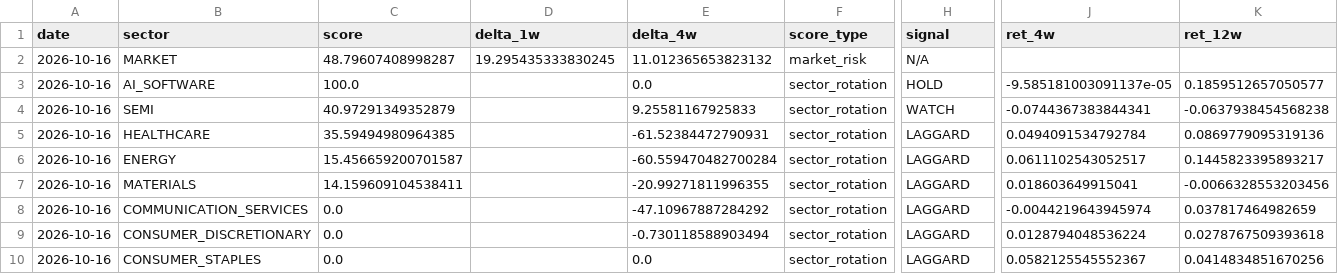
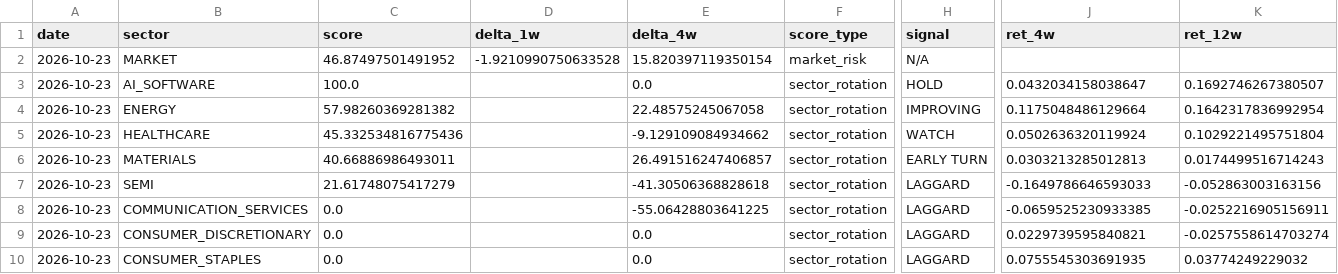
Before and after one commit to subin001893-cmyk/stock-scanner-results, a CSV file: latest/sector_rotation_report.csv, drawn as a sheet; only a part is shown, gaps mark what is left out; removed rows and columns are numbered as before the commit, all else as after; rows hold the shown columns only; the diff covers the shown part only; the diff names each change by its address in the sheet, - before the commit and + after, or states it on an @@ line.

```diff
--- a/latest/sector_rotation_report.csv
+++ b/latest/sector_rotation_report.csv
-A2:A3 (date): 2026-10-16
+A2:A3 (date): 2026-10-23
-C2 (score): 48.79607408998287
+C2 (score): 46.87497501491952
-D2 (delta_1w): 19.295435333830245
+D2 (delta_1w): -1.9210990750633528
-E2 (delta_4w): 11.012365653823132
+E2 (delta_4w): 15.820397119350154
-J3 (ret_4w): -9.585181003091137e-05
+J3 (ret_4w): 0.0432034158038647
-K3 (ret_12w): 0.1859512657050577
+K3 (ret_12w): 0.1692746267380507
-row 4: 2026-10-16 | SEMI | 40.97291349352879 |  | 9.25581167925833 | sector_rotation | WATCH | -0.0744367383844341 | -0.0637938454568238
-row 5: 2026-10-16 | HEALTHCARE | 35.59494980964385 |  | -61.52384472790931 | sector_rotation | LAGGARD | 0.0494091534792784 | 0.0869779095319136
-A4 (date): 2026-10-16
+A4 (date): 2026-10-23
-C4 (score): 15.456659200701587
+C4 (score): 57.98260369281382
-E4 (delta_4w): -60.559470482700284
+E4 (delta_4w): 22.48575245067058
-H4 (signal): LAGGARD
+H4 (signal): IMPROVING
-J4 (ret_4w): 0.0611102543052517
+J4 (ret_4w): 0.1175048486129664
-K4 (ret_12w): 0.1445823395893217
+K4 (ret_12w): 0.1642317836992954
+row 5: 2026-10-23 | HEALTHCARE | 45.332534816775436 |  | -9.129109084934662 | sector_rotation | WATCH | 0.0502636320119924 | 0.1029221495751804
-A6 (date): 2026-10-16
+A6 (date): 2026-10-23
-C6 (score): 14.159609104538411
+C6 (score): 40.66886986493011
-E6 (delta_4w): -20.99271811996355
+E6 (delta_4w): 26.491516247406857
-H6 (signal): LAGGARD
+H6 (signal): EARLY TURN
-J6 (ret_4w): 0.018603649915041
+J6 (ret_4w): 0.0303213285012813
-K6 (ret_12w): -0.0066328553203456
+K6 (ret_12w): 0.0174499516714243
+row 7: 2026-10-23 | SEMI | 21.61748075417279 |  | -41.30506368828618 | sector_rotation | LAGGARD | -0.1649786646593033 | -0.052863003163156
-A8:A10 (date): 2026-10-16
+A8:A10 (date): 2026-10-23
-E8 (delta_4w): -47.10967887284292
+E8 (delta_4w): -55.06428803641225
-J8 (ret_4w): -0.0044219643945974
+J8 (ret_4w): -0.0659525230933385
-K8 (ret_12w): 0.037817464982659
+K8 (ret_12w): -0.0252216905156911
-E9 (delta_4w): -0.730118588903494
+E9 (delta_4w): 0.0
-J9 (ret_4w): 0.0128794048536224
+J9 (ret_4w): 0.0229739595840821
-K9 (ret_12w): 0.0278767509393618
+K9 (ret_12w): -0.0257558614703274
-J10 (ret_4w): 0.0582125545552367
+J10 (ret_4w): 0.0755545303691935
-K10 (ret_12w): 0.0414834851670256
+K10 (ret_12w): 0.03774249229032
```
Also changed, not shown: 14 edited cells elsewhere in this file, latest/fred_macro_weekly.csv, latest/sector_latest_snapshot.csv, 10 other files.
